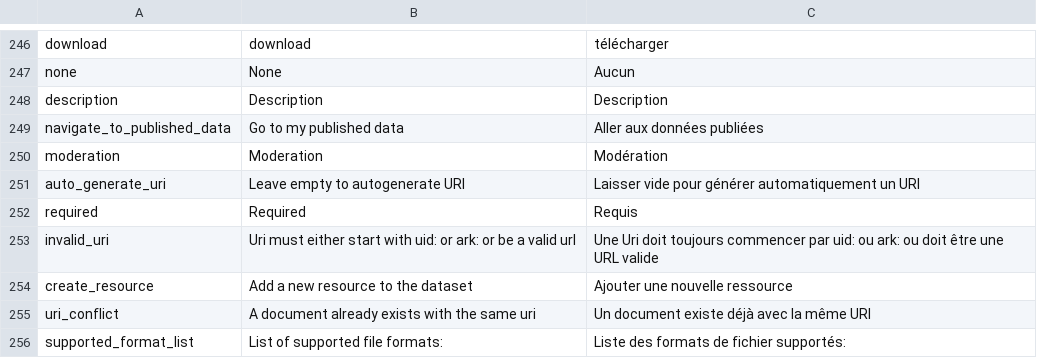
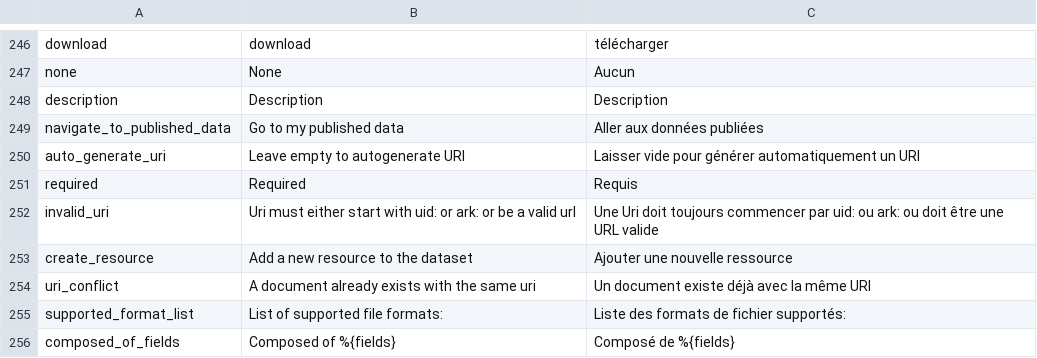
Before and after one commit to Inist-CNRS/lodex, a TSV file: src/app/custom/translations.tsv, drawn as a sheet; only a part is shown, gaps mark what is left out; the shorter side is filled out with more unchanged rows.

Commit message:
#27: Supprimer Moderation

```diff
--- a/src/app/custom/translations.tsv
+++ b/src/app/custom/translations.tsv
@@ -249,3 +249,2 @@
 "navigate_to_published_data"	"Go to my published data"	"Aller aux données publiées"
-"moderation"	"Moderation"	"Modération"
 "auto_generate_uri"	"Leave empty to autogenerate URI"	"Laisser vide pour générer automatiquement un URI"
```
Also changed, not shown: 12 other files.
